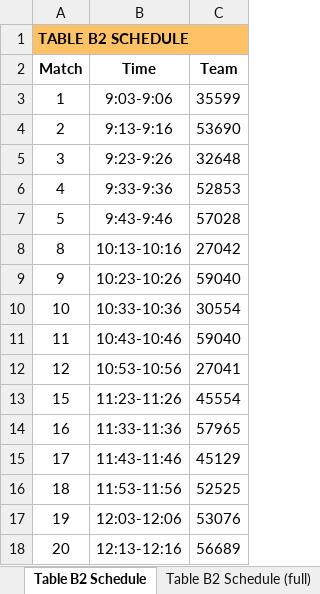
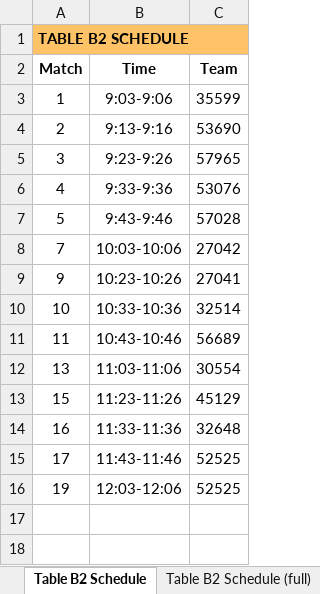
Before and after one commit to Mechanical-Advantage/FLLScoring2024, an Excel workbook: schedule.xlsx, sheet Table B2 Schedule, drawn as a sheet; values as stored, in another font and other column widths than the file's, no borders; removed rows and columns are numbered as before the commit, all else as after; the diff names each change by its address in the sheet, - before the commit and + after, or states it on an @@ line.

Commit message:
Remove extra team

```diff
--- a/schedule.xlsx (sheet Table B2 Schedule)
+++ b/schedule.xlsx (sheet Table B2 Schedule)
-C5 (Team): 32648
+C5 (Team): 57965
-C6 (Team): 52853
+C6 (Team): 53076
-row 8: 8 | 10:13-10:16 | 27042
+row 8: 7 | 10:03-10:06 | 27042
-C9 (Team): 59040
+C9 (Team): 27041
-C10 (Team): 30554
+C10 (Team): 32514
-C11 (Team): 59040
+C11 (Team): 56689
-row 12: 12 | 10:53-10:56 | 27041
+row 12: 13 | 11:03-11:06 | 30554
-C13 (Team): 45554
+C13 (Team): 45129
-C14 (Team): 57965
+C14 (Team): 32648
-C15 (Team): 45129
+C15 (Team): 52525
-row 16: 18 | 11:53-11:56 | 52525
-C16 (Team): 53076
+C16 (Team): 52525
-row 18: 20 | 12:13-12:16 | 56689
```
Also changed, not shown: sheet Match Schedule, sheet Table Y2 Schedule, sheet Table Y2 Schedule (full), sheet Table Y1 Schedule, sheet Table B2 Schedule (full), sheet Table Y1 Schedule (full), 25 more sheets, other sheet tabs, 2 other files.
